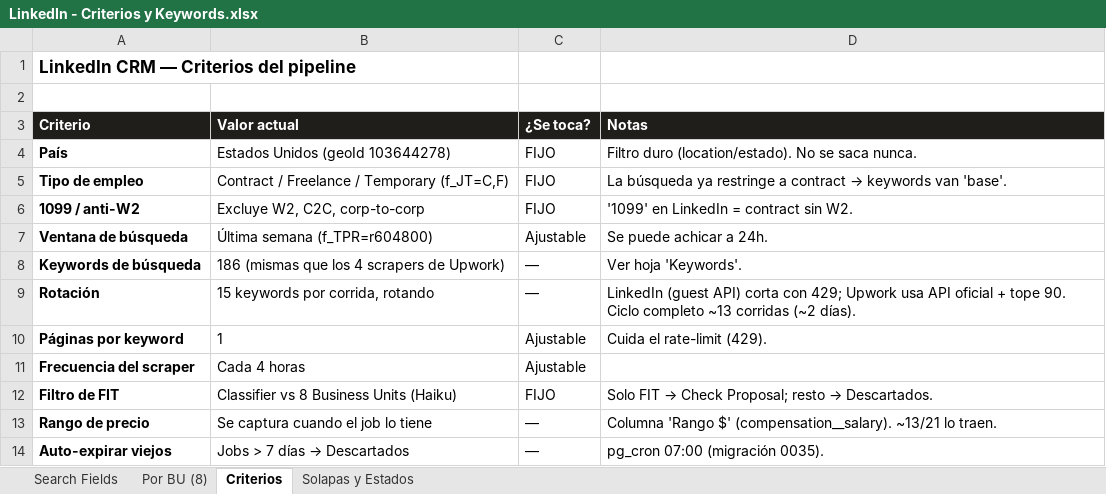
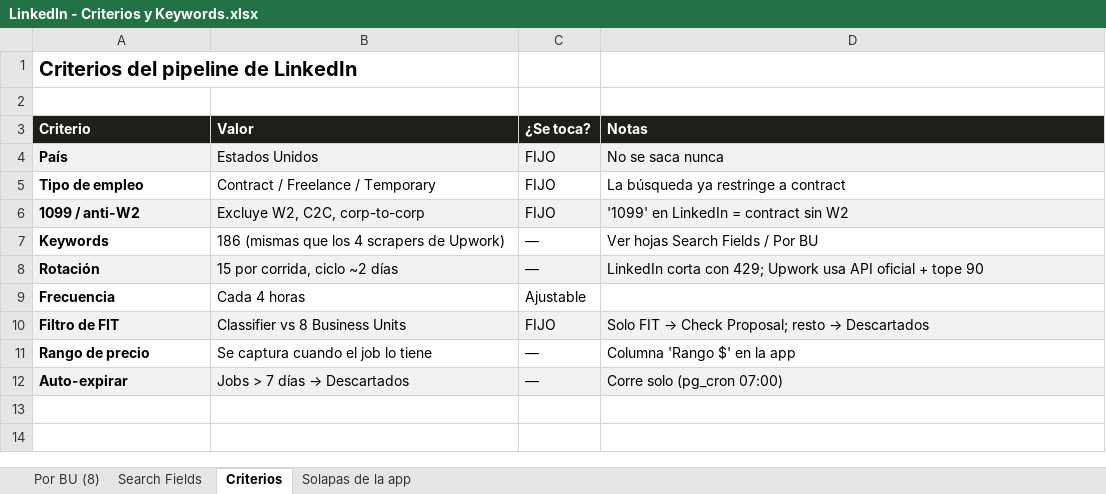
Before and after one commit to SWLConsultingIT/swl-brain-central, an Excel workbook: linkedin jobs/LinkedIn - Criterios y Keywords.xlsx, sheet Criterios, drawn as a sheet; values as stored, in another font and other column widths than the file's, no borders; removed rows and columns are numbered as before the commit, all else as after; the diff names each change by its address in the sheet, - before the commit and + after, or states it on an @@ line.

```diff
--- a/linkedin jobs/LinkedIn - Criterios y Keywords.xlsx (sheet Criterios)
+++ b/linkedin jobs/LinkedIn - Criterios y Keywords.xlsx (sheet Criterios)
-sheet tab: Solapas y Estados
+sheet tab: Solapas de la app
@@ sheet tab order changed: Por BU (8) | Search Fields | Criterios | Solapas de la app @@
-A1 (Criterio): LinkedIn CRM — Criterios del pipeline
+A1 (Criterio): Criterios del pipeline de LinkedIn
@@ A1 text size: larger @@
-B3: Valor actual
+B3: Valor
-A4:D4 fill: none
+A4:D4 fill: #F1F2F4
-B4 (Valor): Estados Unidos (geoId 103644278)
+B4 (Valor): Estados Unidos
-D4 (Notas): Filtro duro (location/estado). No se saca nunca.
+D4 (Notas): No se saca nunca
-B5 (Valor): Contract / Freelance / Temporary (f_JT=C,F)
+B5 (Valor): Contract / Freelance / Temporary
@@ D5 (Notas): …a contract → keywords van 'base'. → …a contract @@
-A6:D6 fill: none
+A6:D6 fill: #F1F2F4
-D6 (Notas): '1099' en LinkedIn = contract sin W2.
+D6 (Notas): '1099' en LinkedIn = contract sin W2
-row 7: Ventana de búsqueda | Última semana (f_TPR=r604800) | Ajustable | Se puede achicar a 24h.
-A7 (Criterio): Keywords de búsqueda
+A7 (Criterio): Keywords
-D7 (Notas): Ver hoja 'Keywords'.
+D7 (Notas): Ver hojas Search Fields / Por BU
-A8:D8 fill: none
+A8:D8 fill: #F1F2F4
-B8 (Valor): 15 keywords por corrida, rotando
+B8 (Valor): 15 por corrida, ciclo ~2 días
-D8 (Notas): LinkedIn (guest API) corta con 429; Upwork usa API oficial + tope 90. Ciclo completo ~13 corridas (~2 días).
+D8 (Notas): LinkedIn corta con 429; Upwork usa API oficial + tope 90
-row 10: Páginas por keyword | 1 | Ajustable | Cuida el rate-limit (429).
-A9 (Criterio): Frecuencia del scraper
+A9 (Criterio): Frecuencia
-A10:D10 fill: none
+A10:D10 fill: #F1F2F4
-B10 (Valor): Classifier vs 8 Business Units (Haiku)
+B10 (Valor): Classifier vs 8 Business Units
@@ D10 (Notas): …resto → Descartados. → …resto → Descartados @@
-D11 (Notas): Columna 'Rango $' (compensation__salary). ~13/21 lo traen.
+D11 (Notas): Columna 'Rango $' en la app
-A12 (Criterio): Auto-expirar viejos
+A12 (Criterio): Auto-expirar
-A12:D12 fill: none
+A12:D12 fill: #F1F2F4
-D12 (Notas): pg_cron 07:00 (migración 0035).
+D12 (Notas): Corre solo (pg_cron 07:00)
```
Also changed, not shown: sheet Por BU (8), sheet Search Fields, sheet Solapas de la app.
